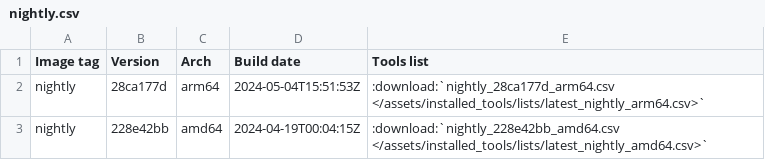
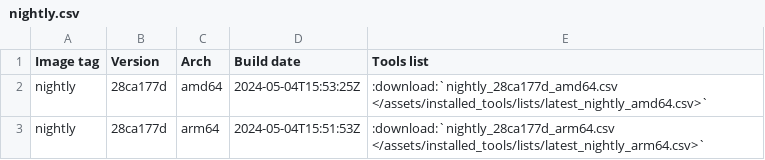
Before and after one commit to ThePorgs/Exegol-docs, a CSV file: source/assets/installed_tools/nightly.csv, drawn as a sheet.

```diff
--- a/source/assets/installed_tools/nightly.csv
+++ b/source/assets/installed_tools/nightly.csv
@@ -1,3 +1,3 @@
 Image tag,Version,Arch,Build date,Tools list
+nightly,28ca177d,amd64,2024-05-04T15:53:25Z,:download:`nightly_28ca177d_amd64.csv       </assets/installed_tools/lists/latest_nightly_amd64.csv>`
 nightly,28ca177d,arm64,2024-05-04T15:51:53Z,:download:`nightly_28ca177d_arm64.csv       </assets/installed_tools/lists/latest_nightly_arm64.csv>`
-nightly,228e42bb,amd64,2024-04-19T00:04:15Z,:download:`nightly_228e42bb_amd64.csv       </assets/installed_tools/lists/latest_nightly_amd64.csv>`
```
